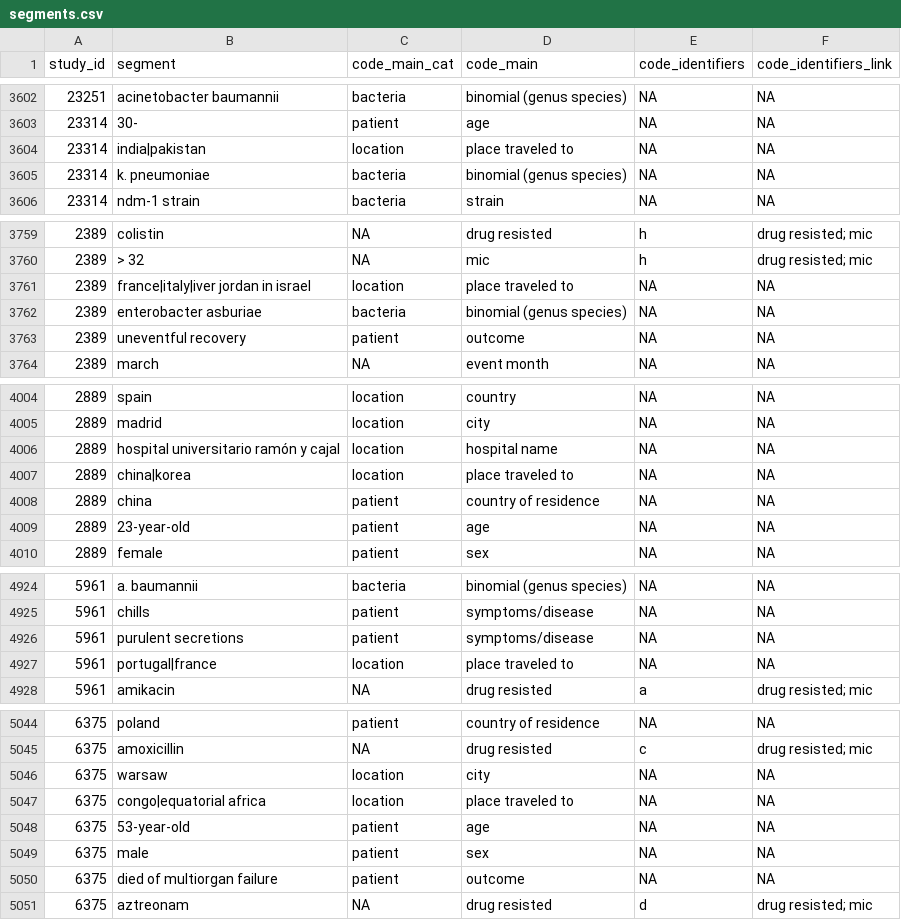
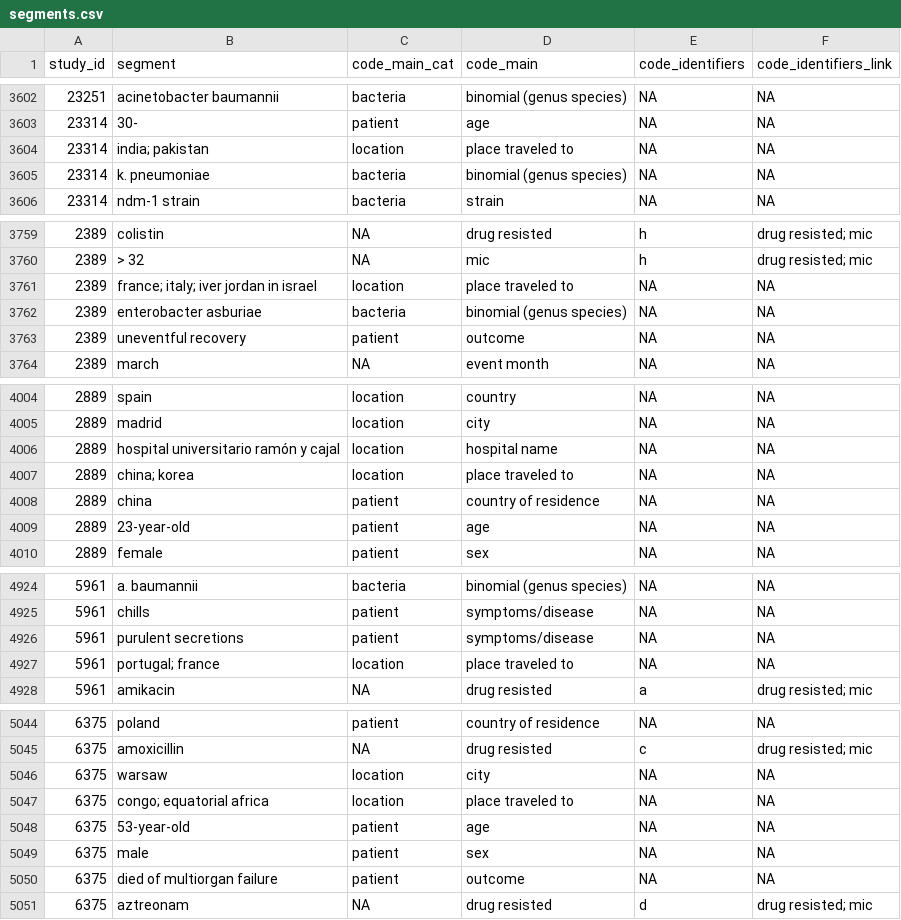
Before and after one commit to ecohealthalliance/amr-db, a CSV file: data/segments.csv, drawn as a sheet; only a part is shown, gaps mark what is left out; the diff covers the shown part only.

```diff
--- a/data/segments.csv
+++ b/data/segments.csv
@@ -3603,3 +3603,3 @@ study_id,segment,code_main_cat,code_main,code_identifiers,code_identifiers_link
 23314,30-,patient,age,NA,NA
-23314,india|pakistan,location,place traveled to,NA,NA
+23314,india; pakistan,location,place traveled to,NA,NA
 23314,k. pneumoniae,bacteria,binomial (genus species),NA,NA
@@ -3760,3 +3760,3 @@ study_id,segment,code_main_cat,code_main,code_identifiers,code_identifiers_link
 2389,> 32,NA,mic,h,drug resisted; mic
-2389,france|italy|iver  jordan in israel,location,place traveled to,NA,NA
+2389,france; italy; iver  jordan in israel,location,place traveled to,NA,NA
 2389,enterobacter asburiae,bacteria,binomial (genus species),NA,NA
@@ -4006,3 +4006,3 @@ study_id,segment,code_main_cat,code_main,code_identifiers,code_identifiers_link
 2889,hospital universitario ramón y cajal,location,hospital name,NA,NA
-2889,china|korea,location,place traveled to,NA,NA
+2889,china; korea,location,place traveled to,NA,NA
 2889,china,patient,country of residence,NA,NA
@@ -4926,3 +4926,3 @@ study_id,segment,code_main_cat,code_main,code_identifiers,code_identifiers_link
 5961,purulent secretions,patient,symptoms/disease,NA,NA
-5961,portugal|france,location,place traveled to,NA,NA
+5961,portugal; france,location,place traveled to,NA,NA
 5961,amikacin,NA,drug resisted,a,drug resisted; mic
@@ -5046,3 +5046,3 @@ study_id,segment,code_main_cat,code_main,code_identifiers,code_identifiers_link
 6375,warsaw,location,city,NA,NA
-6375,congo|equatorial africa,location,place traveled to,NA,NA
+6375,congo; equatorial africa,location,place traveled to,NA,NA
 6375,53-year-old,patient,age,NA,NA
```
Also changed, not shown: 13 edited cells elsewhere in this file, data/bacteria_strains_and_resistance_markers_db.csv, data/locations.csv, 11 other files.
